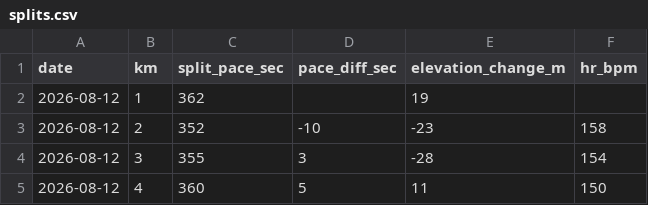
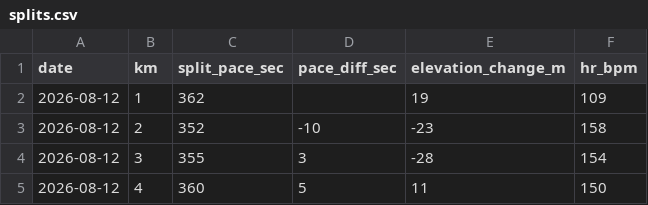
Before and after one commit to dazoyee/running, a CSV file: races/2026-11-29-koedo-kawagoe-half-marathon/splits.csv, drawn as a sheet; only a part is shown.

```diff
--- a/races/2026-11-29-koedo-kawagoe-half-marathon/splits.csv
+++ b/races/2026-11-29-koedo-kawagoe-half-marathon/splits.csv
@@ -1,3 +1,3 @@
 date,km,split_pace_sec,pace_diff_sec,elevation_change_m,hr_bpm
-2026-08-12,1,362,,19,
+2026-08-12,1,362,,19,109
 2026-08-12,2,352,-10,-23,158
```
Also changed, not shown: 1 other file.
